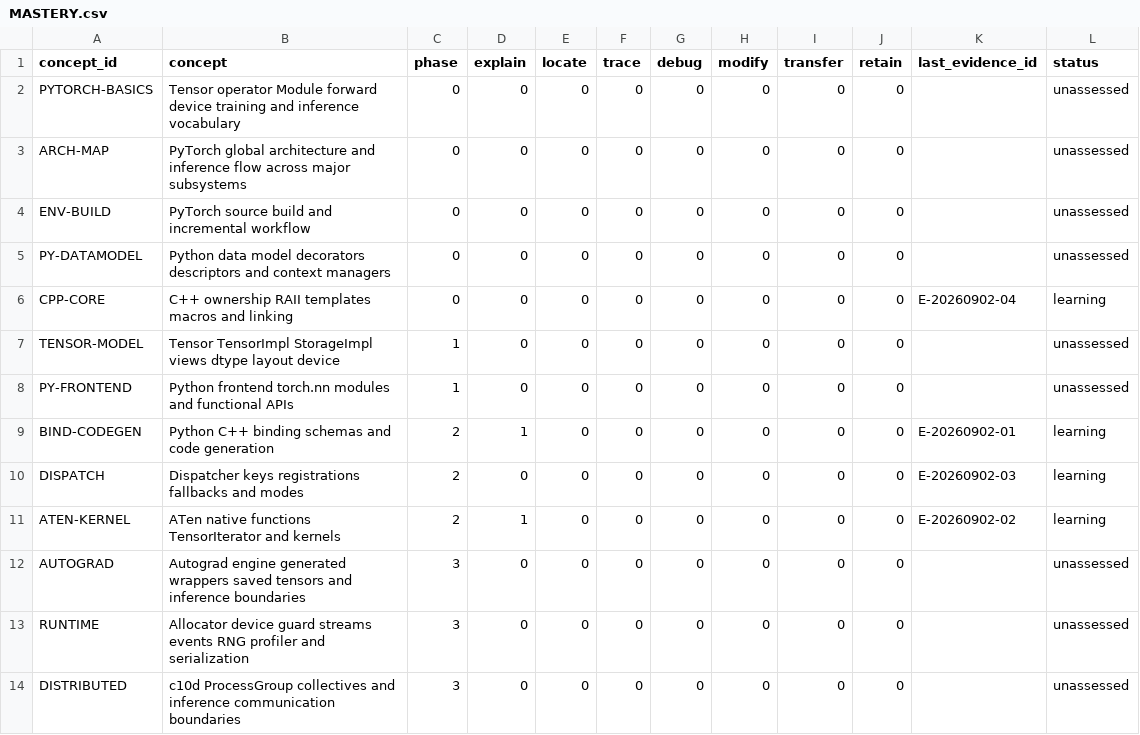
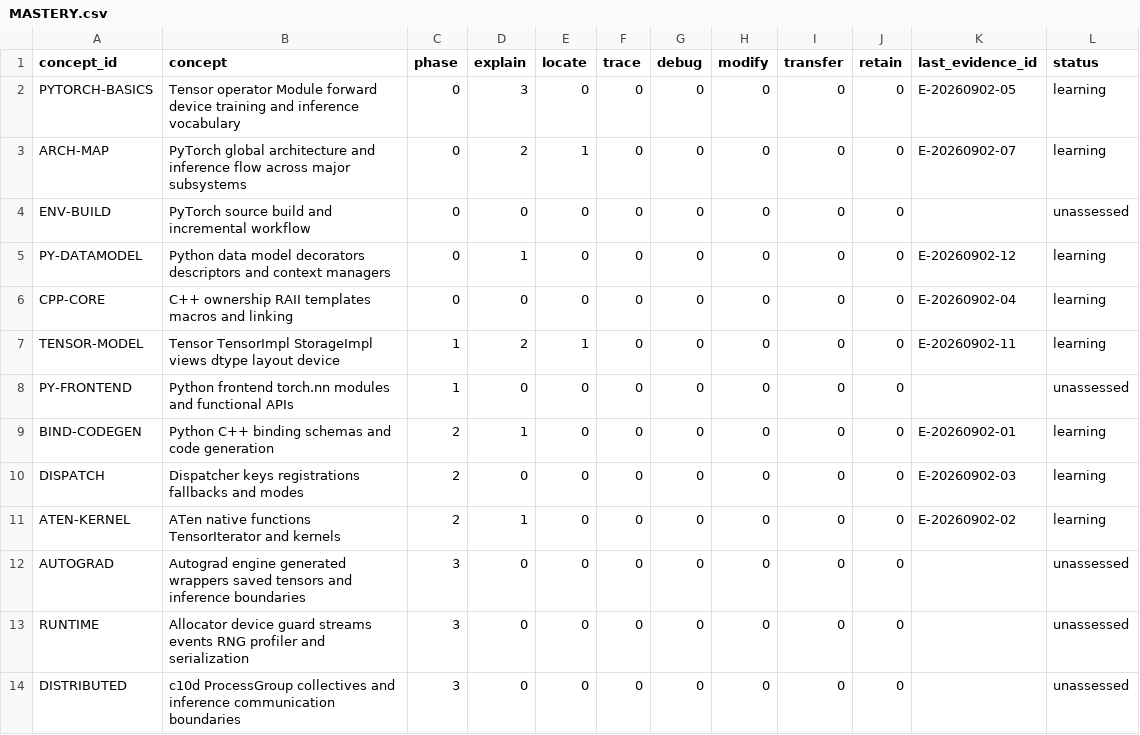
Before and after one commit to zennukenn/torch_learning_system, a CSV file: learning/MASTERY.csv, drawn as a sheet; only a part is shown.

```diff
--- a/learning/MASTERY.csv
+++ b/learning/MASTERY.csv
@@ -1,8 +1,8 @@
 concept_id,concept,phase,explain,locate,trace,debug,modify,transfer,retain,last_evidence_id,status
-PYTORCH-BASICS,Tensor operator Module forward device training and inference vocabulary,0,0,0,0,0,0,0,0,,unassessed
-ARCH-MAP,PyTorch global architecture and inference flow across major subsystems,0,0,0,0,0,0,0,0,,unassessed
+PYTORCH-BASICS,Tensor operator Module forward device training and inference vocabulary,0,3,0,0,0,0,0,0,E-20260902-05,learning
+ARCH-MAP,PyTorch global architecture and inference flow across major subsystems,0,2,1,0,0,0,0,0,E-20260902-07,learning
 ENV-BUILD,PyTorch source build and incremental workflow,0,0,0,0,0,0,0,0,,unassessed
-PY-DATAMODEL,Python data model decorators descriptors and context managers,0,0,0,0,0,0,0,0,,unassessed
+PY-DATAMODEL,Python data model decorators descriptors and context managers,0,1,0,0,0,0,0,0,E-20260902-12,learning
 CPP-CORE,C++ ownership RAII templates macros and linking,0,0,0,0,0,0,0,0,E-20260902-04,learning
-TENSOR-MODEL,Tensor TensorImpl StorageImpl views dtype layout device,1,0,0,0,0,0,0,0,,unassessed
+TENSOR-MODEL,Tensor TensorImpl StorageImpl views dtype layout device,1,2,1,0,0,0,0,0,E-20260902-11,learning
 PY-FRONTEND,Python frontend torch.nn modules and functional APIs,1,0,0,0,0,0,0,0,,unassessed
```
Also changed, not shown: learning/EVIDENCE_LOG.csv, learning/QUESTION_HISTORY.csv, 10 other files.
